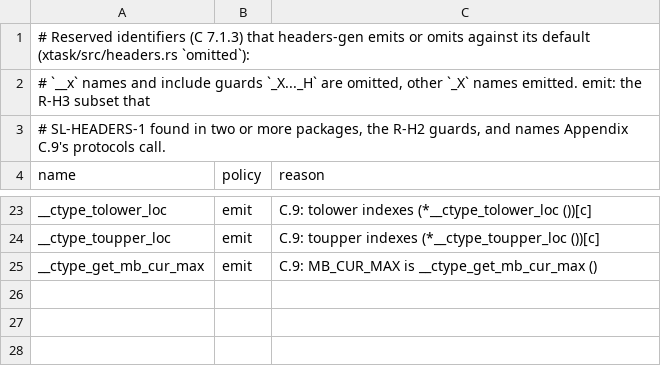
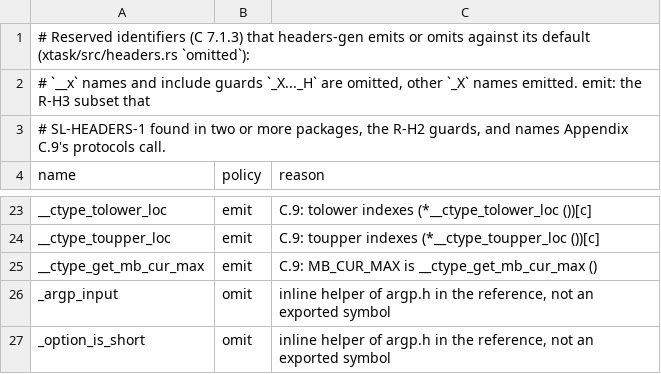
Before and after one commit to duskglow/libniji, a TSV file: headers/reserved.tsv, drawn as a sheet; only a part is shown, gaps mark what is left out; the diff names each change by its address in the sheet, - before the commit and + after, or states it on an @@ line.

```diff
--- a/headers/reserved.tsv
+++ b/headers/reserved.tsv
+row 26: _argp_input | omit | inline helper of argp.h in the reference, not an exported symbol
+row 27: _option_is_short | omit | inline helper of argp.h in the reference, not an exported symbol
```
Also changed, not shown: 3 other files.
